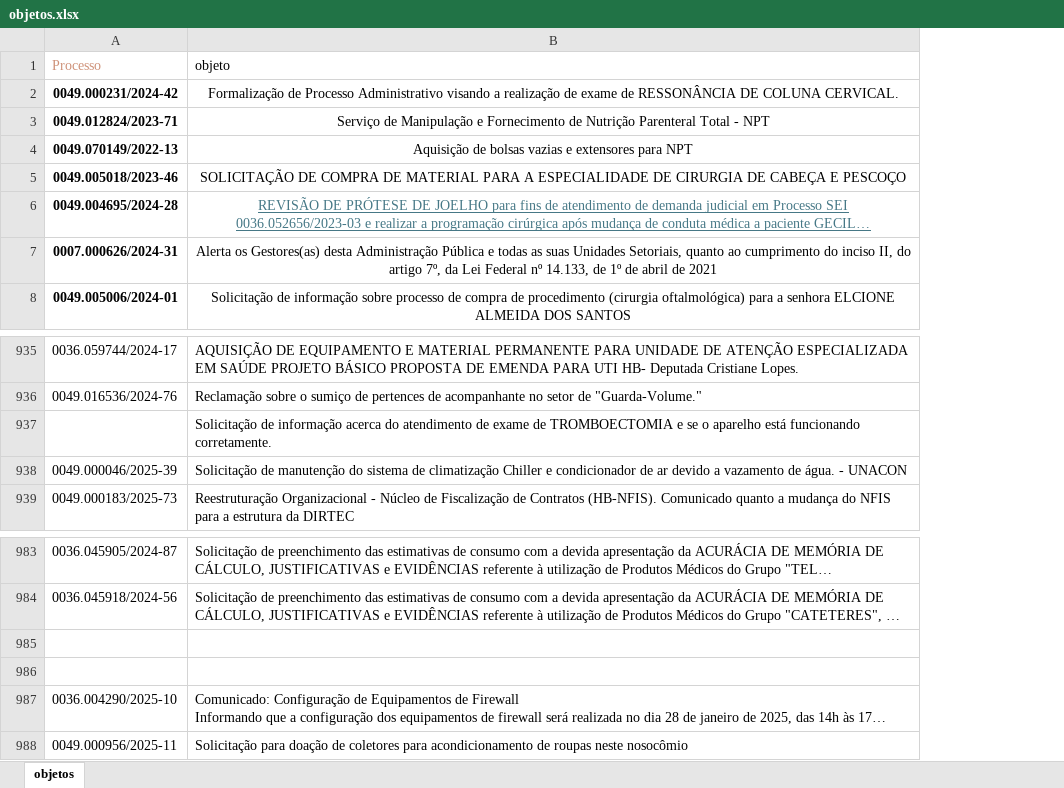
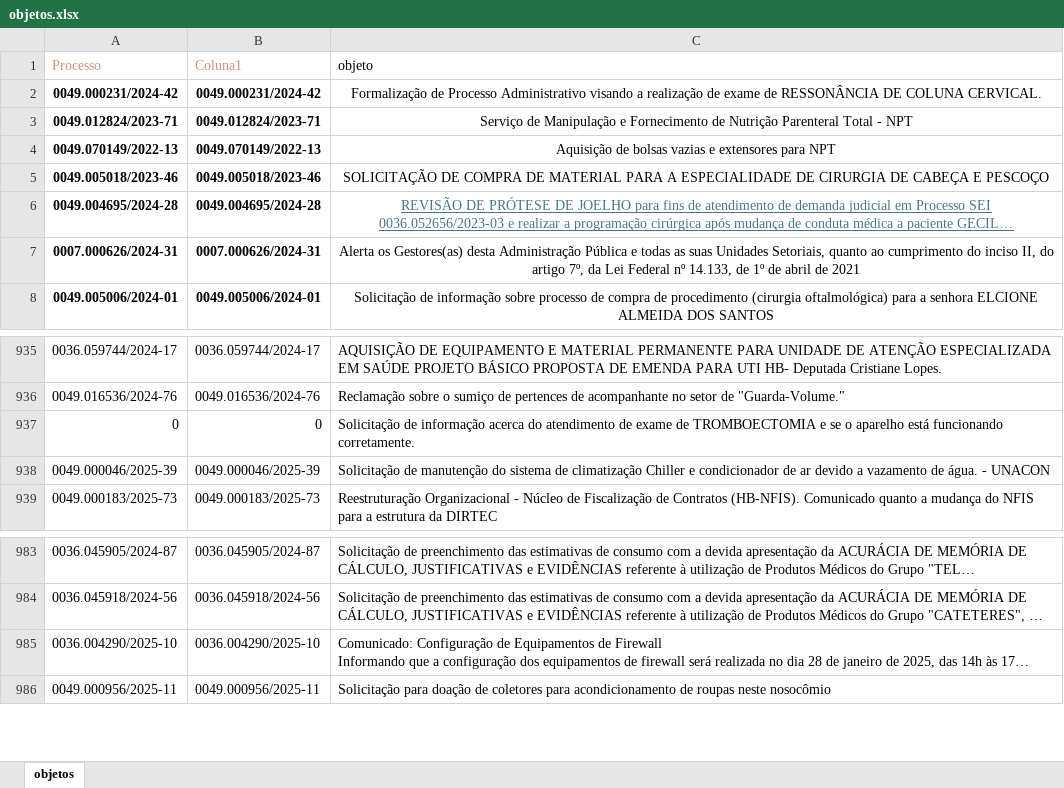
Before and after one commit to euleozed/hb, an Excel workbook: data/objetos.xlsx, sheet objetos, drawn as a sheet; only a part is shown, gaps mark what is left out; long unchanged cells end in …; values as stored, in another font and other column widths than the file's, no borders; table styles not drawn; removed rows and columns are numbered as before the commit, all else as after; the diff names each change by its address in the sheet, - before the commit and + after, or states it on an @@ line.

Commit message:
att processos

```diff
--- a/data/objetos.xlsx (sheet objetos)
+++ b/data/objetos.xlsx (sheet objetos)
+column B (Coluna1), rows 2-8: 0049.000231/2024-42 | 0049.012824/2023-71 | 0049.070149/2022-13 | 0049.005018/2023-46 | 0049.004695/2024-28 | 0007.000626/2024-31 | 0049.005006/2024-01; rows 935-939: 0036.059744/2024-17 | 0049.016536/2024-76 | 0 | 0049.000046/2025-39 | 0049.000183/2025-73; rows 983-986: 0036.045905/2024-87 | 0036.045918/2024-56 | 0036.004290/2025-10 | 0049.000956/2025-11
-A937 (Processo): (empty)
+A937 (Processo): 0
-row 985: (empty)
-row 986: (empty)
```
Also changed, not shown: 1 other file.
